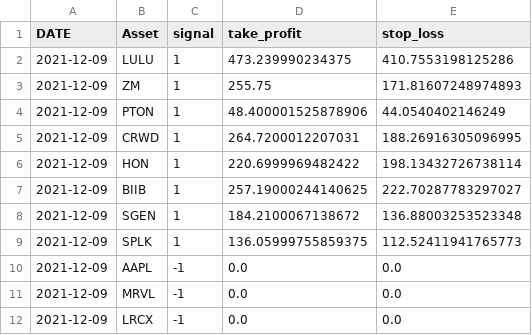
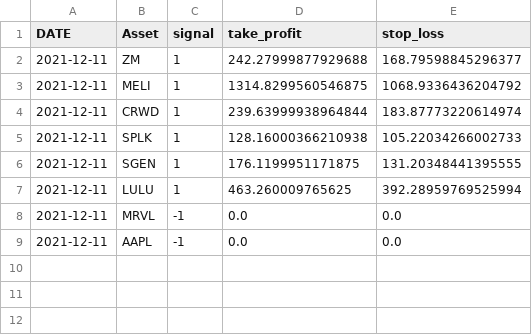
Before and after one commit to iwasnothing/ts-prediction-rsi, a CSV file: today_rsi_signals.csv, drawn as a sheet.

Commit message:
new signals files

```diff
--- a/today_rsi_signals.csv
+++ b/today_rsi_signals.csv
@@ -1,12 +1,9 @@
 DATE,Asset,signal,take_profit,stop_loss
-2021-12-09,LULU,1,473.239990234375,410.7553198125286
-2021-12-09,ZM,1,255.75,171.81607248974893
-2021-12-09,PTON,1,48.400001525878906,44.0540402146249
-2021-12-09,CRWD,1,264.7200012207031,188.26916305096995
-2021-12-09,HON,1,220.6999969482422,198.13432726738114
-2021-12-09,BIIB,1,257.19000244140625,222.70287783297027
-2021-12-09,SGEN,1,184.2100067138672,136.88003253523348
-2021-12-09,SPLK,1,136.05999755859375,112.52411941765773
-2021-12-09,AAPL,-1,0.0,0.0
-2021-12-09,MRVL,-1,0.0,0.0
-2021-12-09,LRCX,-1,0.0,0.0
+2021-12-11,ZM,1,242.27999877929688,168.79598845296377
+2021-12-11,MELI,1,1314.8299560546875,1068.9336436204792
+2021-12-11,CRWD,1,239.63999938964844,183.87773220614974
+2021-12-11,SPLK,1,128.16000366210938,105.22034266002733
+2021-12-11,SGEN,1,176.1199951171875,131.20348441395555
+2021-12-11,LULU,1,463.260009765625,392.28959769525994
+2021-12-11,MRVL,-1,0.0,0.0
+2021-12-11,AAPL,-1,0.0,0.0
```
Also changed, not shown: 1 other file.
